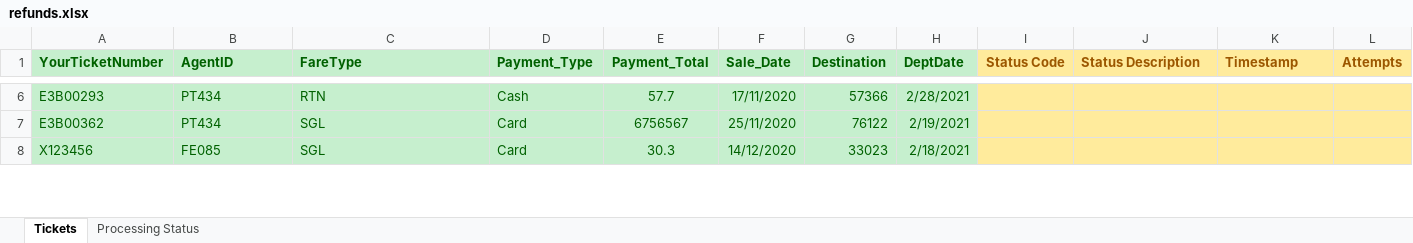
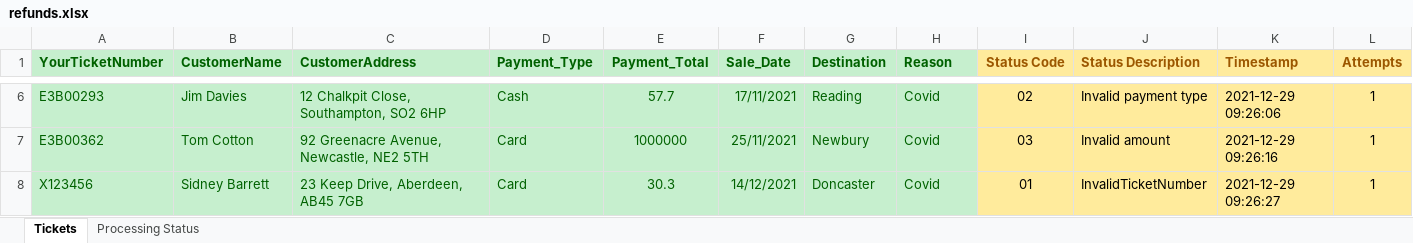
Before and after one commit to ncrowther/refundBot, an Excel workbook: data/refunds.xlsx, sheet Tickets, drawn as a sheet; only a part is shown, gaps mark what is left out; values as stored, in another font and other column widths than the file's, no borders; the diff covers the shown part only; the diff names each change by its address in the sheet, - before the commit and + after, or states it on an @@ line.

```diff
--- a/data/refunds.xlsx (sheet Tickets)
+++ b/data/refunds.xlsx (sheet Tickets)
-B1: AgentID
+B1: CustomerName
-C1: FareType
+C1: CustomerAddress
-H1: DeptDate
+H1: Reason
-B6 (CustomerName): PT434
+B6 (CustomerName): Jim Davies
-C6 (CustomerAddress): RTN
+C6 (CustomerAddress): 12 Chalkpit Close, Southampton, SO2 6HP
-F6 (Sale_Date): 17/11/2020
+F6 (Sale_Date): 17/11/2021
-G6 (Destination): 57366
+G6 (Destination): Reading
-H6 (Reason): 2/28/2021
+H6 (Reason): Covid
-I6 (Status Code): (empty)
+I6 (Status Code): 02
-J6 (Status Description): (empty)
+J6 (Status Description): Invalid payment type
-K6 (Timestamp): (empty)
+K6 (Timestamp): 2021-12-29 09:26:06
-L6:L8 (Attempts): (empty)
+L6:L8 (Attempts): 1
-B7 (CustomerName): PT434
+B7 (CustomerName): Tom Cotton
-C7 (CustomerAddress): SGL
+C7 (CustomerAddress): 92 Greenacre Avenue, Newcastle, NE2 5TH
-E7 (Payment_Total): 6756567
+E7 (Payment_Total): 1000000
-F7 (Sale_Date): 25/11/2020
+F7 (Sale_Date): 25/11/2021
-G7 (Destination): 76122
+G7 (Destination): Newbury
-H7 (Reason): 2/19/2021
+H7 (Reason): Covid
-I7 (Status Code): (empty)
+I7 (Status Code): 03
-J7 (Status Description): (empty)
+J7 (Status Description): Invalid amount
-K7 (Timestamp): (empty)
+K7 (Timestamp): 2021-12-29 09:26:16
-B8 (CustomerName): FE085
+B8 (CustomerName): Sidney Barrett
-C8 (CustomerAddress): SGL
+C8 (CustomerAddress): 23 Keep Drive, Aberdeen, AB45 7GB
-F8 (Sale_Date): 14/12/2020
+F8 (Sale_Date): 14/12/2021
-G8 (Destination): 33023
+G8 (Destination): Doncaster
-H8 (Reason): 2/18/2021
+H8 (Reason): Covid
-I8 (Status Code): (empty)
+I8 (Status Code): 01
-J8 (Status Description): (empty)
+J8 (Status Description): InvalidTicketNumber
-K8 (Timestamp): (empty)
+K8 (Timestamp): 2021-12-29 09:26:27
```
Also changed, not shown: 1 added row and 54 edited cells elsewhere in this sheet, sheet Processing Status, charts or pictures, 4 other files.
